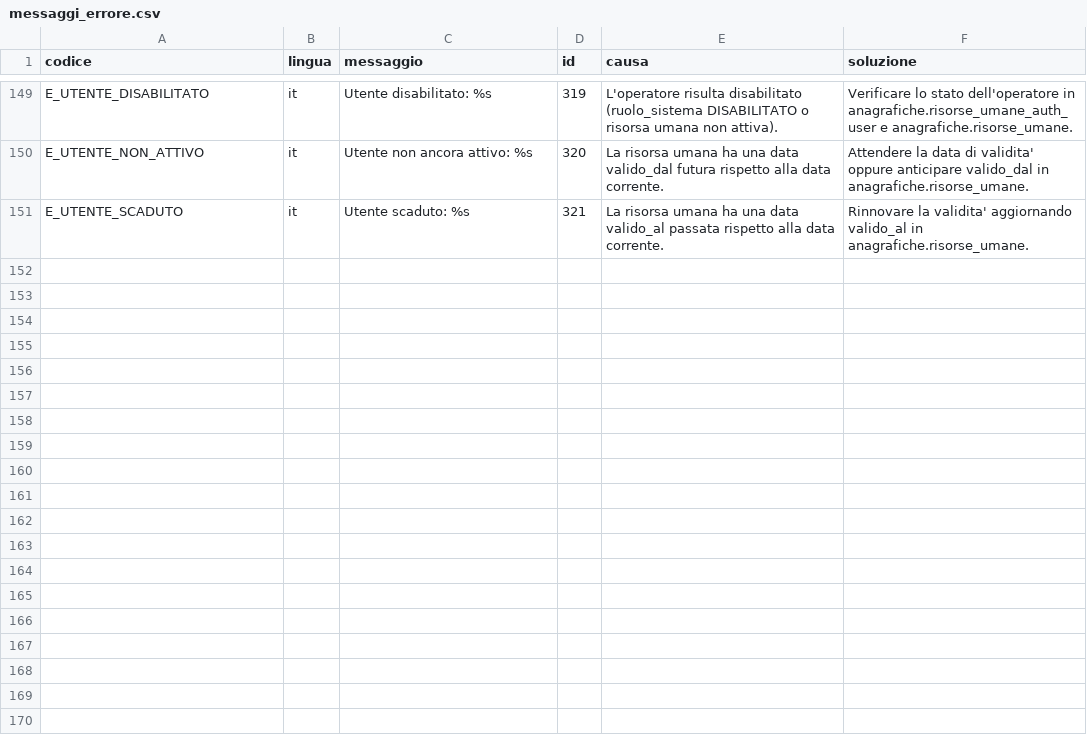
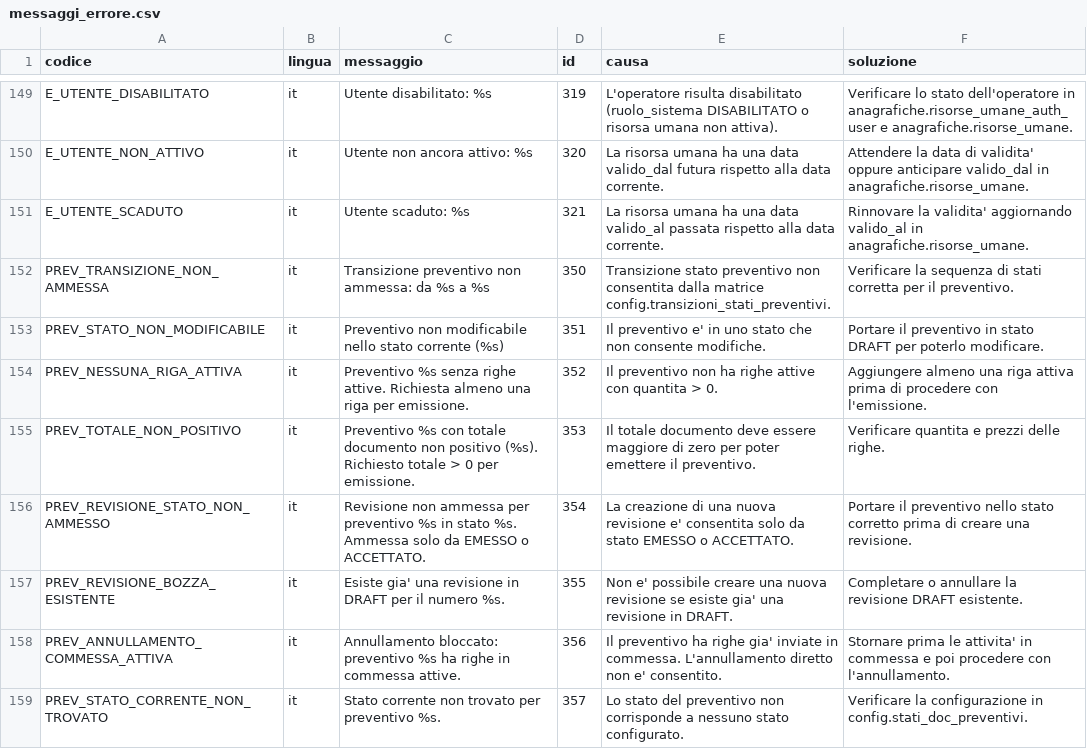
Before and after one commit to Tito-it/ZeroErp, a CSV file: db/changelog/migrations_v2/80_data/sql/config/messaggi_errore.csv, drawn as a sheet; only a part is shown, gaps mark what is left out.

Commit message:
fix a preventivi aggiunta di nuove funzioni e liste, parameters / [arameters override.  Test pgtap. Aggiornati documento

```diff
--- a/db/changelog/migrations_v2/80_data/sql/config/messaggi_errore.csv
+++ b/db/changelog/migrations_v2/80_data/sql/config/messaggi_errore.csv
@@ -151 +151,9 @@ E_UTENTE_NON_ATTIVO,it,Utente non ancora attivo: %s,320,La risorsa umana ha una
 E_UTENTE_SCADUTO,it,Utente scaduto: %s,321,La risorsa umana ha una data valido_al passata rispetto alla data corrente.,Rinnovare la validita' aggiornando valido_al in anagrafiche.risorse_umane.
+PREV_TRANSIZIONE_NON_AMMESSA,it,Transizione preventivo non ammessa: da %s a %s,350,Transizione stato preventivo non consentita dalla matrice config.transizioni_stati_preventivi.,Verificare la sequenza di stati corretta per il preventivo.
+PREV_STATO_NON_MODIFICABILE,it,Preventivo non modificabile nello stato corrente (%s),351,Il preventivo e' in uno stato che non consente modifiche.,Portare il preventivo in stato DRAFT per poterlo modificare.
+PREV_NESSUNA_RIGA_ATTIVA,it,Preventivo %s senza righe attive. Richiesta almeno una riga per emissione.,352,Il preventivo non ha righe attive con quantita > 0.,Aggiungere almeno una riga attiva prima di procedere con l'emissione.
+PREV_TOTALE_NON_POSITIVO,it,Preventivo %s con totale documento non positivo (%s). Richiesto totale > 0 per emissione.,353,Il totale documento deve essere maggiore di zero per poter emettere il preventivo.,Verificare quantita e prezzi delle righe.
+PREV_REVISIONE_STATO_NON_AMMESSO,it,Revisione non ammessa per preventivo %s in stato %s. Ammessa solo da EMESSO o ACCETTATO.,354,La creazione di una nuova revisione e' consentita solo da stato EMESSO o ACCETTATO.,Portare il preventivo nello stato corretto prima di creare una revisione.
+PREV_REVISIONE_BOZZA_ESISTENTE,it,Esiste gia' una revisione in DRAFT per il numero %s.,355,Non e' possibile creare una nuova revisione se esiste gia' una revisione in DRAFT.,Completare o annullare la revisione DRAFT esistente.
+PREV_ANNULLAMENTO_COMMESSA_ATTIVA,it,Annullamento bloccato: preventivo %s ha righe in commessa attive.,356,Il preventivo ha righe gia' inviate in commessa. L'annullamento diretto non e' consentito.,Stornare prima le attivita' in commessa e poi procedere con l'annullamento.
+PREV_STATO_CORRENTE_NON_TROVATO,it,Stato corrente non trovato per preventivo %s.,357,Lo stato del preventivo non corrisponde a nessuno stato configurato.,Verificare la configurazione in config.stati_doc_preventivi.
```
Also changed, not shown: db/changelog/migrations_v2/80_data/sql/config/stati_doc_preventivi.csv, 56 other files.
